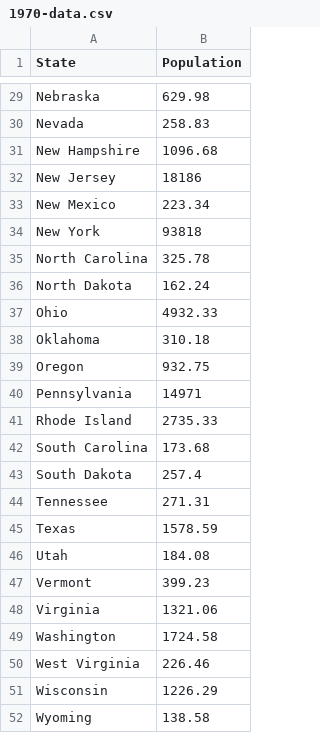
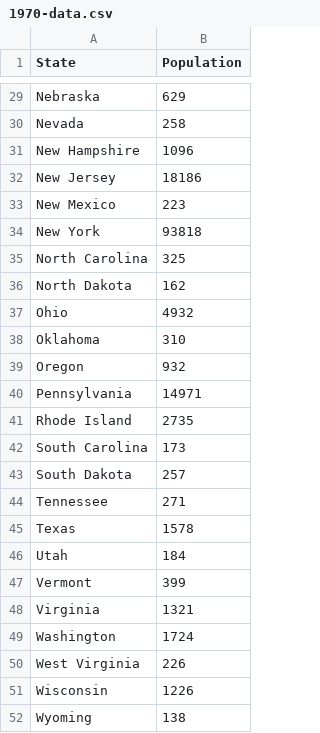
Before and after one commit to rootseire/census, a CSV file: docs/1970-data.csv, drawn as a sheet; only a part is shown, gaps mark what is left out; the diff covers the shown part only; the diff names each change by its address in the sheet, - before the commit and + after, or states it on an @@ line.

```diff
--- a/docs/1970-data.csv
+++ b/docs/1970-data.csv
-B29 (Population): 629.98
+B29 (Population): 629
-B30 (Population): 258.83
+B30 (Population): 258
-B31 (Population): 1096.68
+B31 (Population): 1096
-B33 (Population): 223.34
+B33 (Population): 223
-B35 (Population): 325.78
+B35 (Population): 325
-B36 (Population): 162.24
+B36 (Population): 162
-B37 (Population): 4932.33
+B37 (Population): 4932
-B38 (Population): 310.18
+B38 (Population): 310
-B39 (Population): 932.75
+B39 (Population): 932
-B41 (Population): 2735.33
+B41 (Population): 2735
-B42 (Population): 173.68
+B42 (Population): 173
-B43 (Population): 257.4
+B43 (Population): 257
-B44 (Population): 271.31
+B44 (Population): 271
-B45 (Population): 1578.59
+B45 (Population): 1578
-B46 (Population): 184.08
+B46 (Population): 184
-B47 (Population): 399.23
+B47 (Population): 399
-B48 (Population): 1321.06
+B48 (Population): 1321
-B49 (Population): 1724.58
+B49 (Population): 1724
-B50 (Population): 226.46
+B50 (Population): 226
-B51 (Population): 1226.29
+B51 (Population): 1226
-B52 (Population): 138.58
+B52 (Population): 138
```
Also changed, not shown: 23 edited cells elsewhere in this file, docs/1960-data.csv, docs/cities-data.csv, 3 other files.
